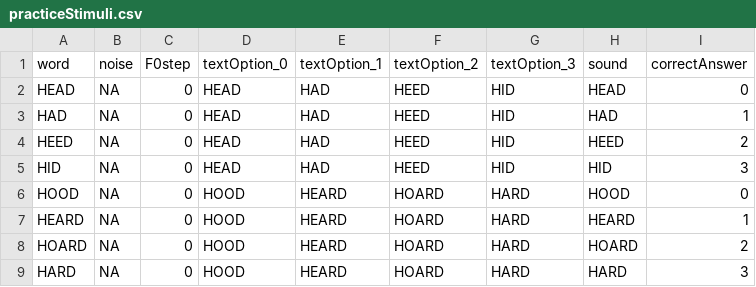
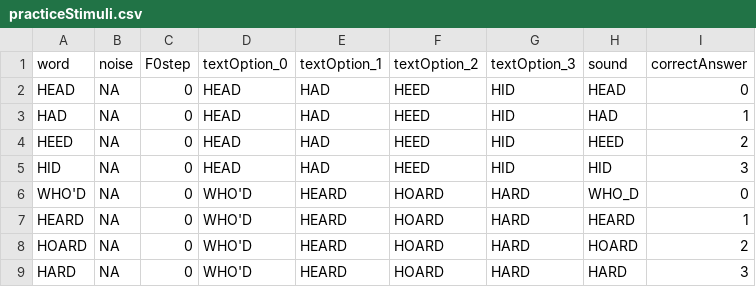
Before and after one commit to claraa39/pitchAccentExp2024, a CSV file: configFiles/practiceStimuli.csv, drawn as a sheet.

Commit message:
practice block with buttonSwapInstruction

```diff
--- a/configFiles/practiceStimuli.csv
+++ b/configFiles/practiceStimuli.csv
@@ -5,5 +5,5 @@ HEED,NA,0,HEAD,HAD,HEED,HID,HEED,2
 HID,NA,0,HEAD,HAD,HEED,HID,HID,3
-HOOD,NA,0,HOOD,HEARD,HOARD,HARD,HOOD,0
-HEARD,NA,0,HOOD,HEARD,HOARD,HARD,HEARD,1
-HOARD,NA,0,HOOD,HEARD,HOARD,HARD,HOARD,2
-HARD,NA,0,HOOD,HEARD,HOARD,HARD,HARD,3
+WHO'D,NA,0,WHO'D,HEARD,HOARD,HARD,WHO_D,0
+HEARD,NA,0,WHO'D,HEARD,HOARD,HARD,HEARD,1
+HOARD,NA,0,WHO'D,HEARD,HOARD,HARD,HOARD,2
+HARD,NA,0,WHO'D,HEARD,HOARD,HARD,HARD,3
```
Also changed, not shown: 2 other files.
